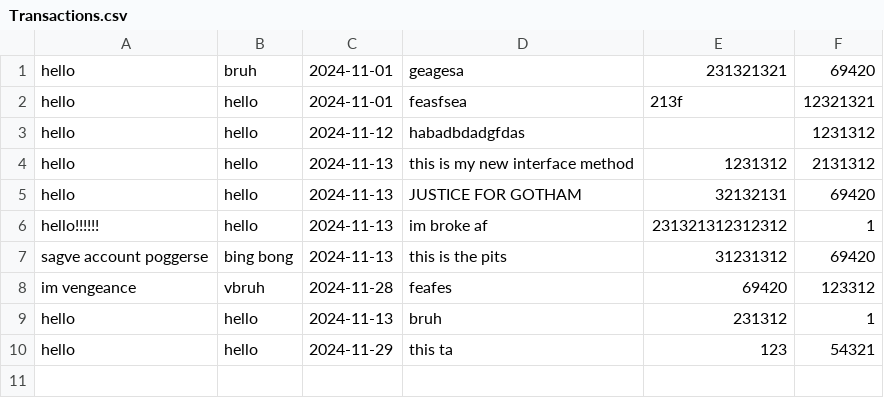
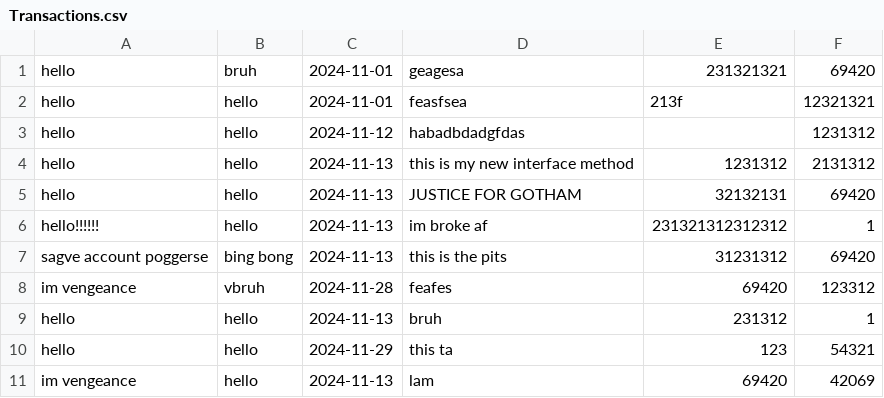
Before and after one commit to Skennymon/Dev-01-03, a CSV file: Transactions.csv, drawn as a sheet.

Commit message:
Made view scheduled transactions page

```diff
--- a/Transactions.csv
+++ b/Transactions.csv
@@ -10 +10,2 @@ hello,hello,2024-11-13,bruh,231312,1
 hello,hello,2024-11-29,this ta,123,54321
+im vengeance,hello,2024-11-13,lam,69420,42069
```
Also changed, not shown: Accounts.csv, ScheduledTransactions.csv, 1 other file.
